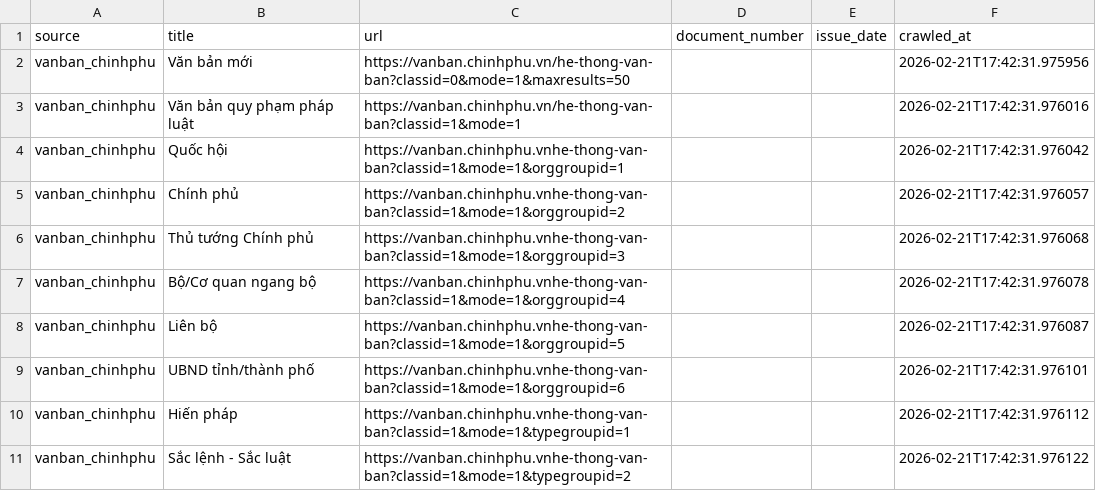
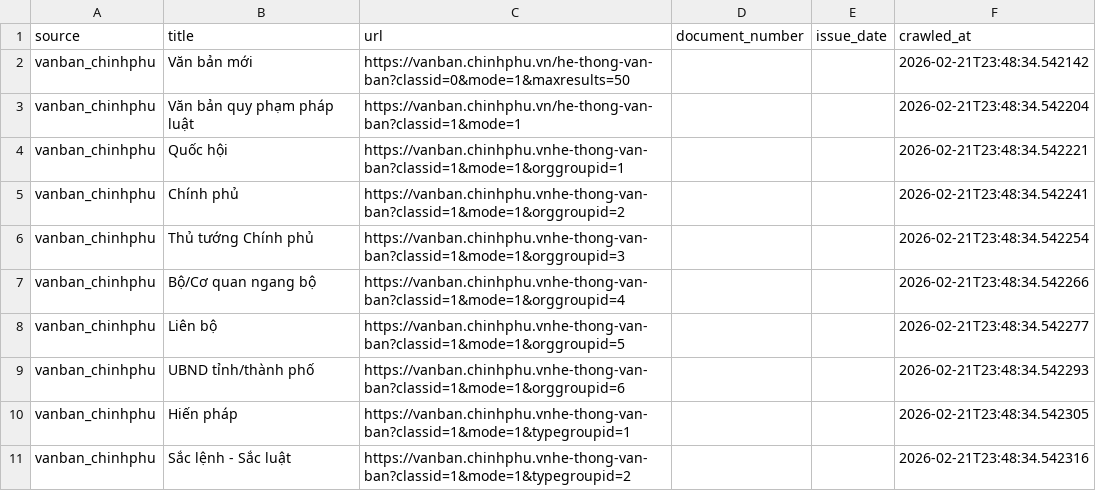
Before and after one commit to diepxuan/diepxuan.github.io, a CSV file: van-ban/crawled/legal_documents.csv, drawn as a sheet.

```diff
--- a/van-ban/crawled/legal_documents.csv
+++ b/van-ban/crawled/legal_documents.csv
@@ -1,11 +1,11 @@
 source,title,url,document_number,issue_date,crawled_at
-vanban_chinhphu,Văn bản mới,https://vanban.chinhphu.vn/he-thong-van-ban?classid=0&mode=1&maxresults=50,,,2026-02-21T17:42:31.975956
-vanban_chinhphu,Văn bản quy phạm pháp luật,https://vanban.chinhphu.vn/he-thong-van-ban?classid=1&mode=1,,,2026-02-21T17:42:31.976016
-vanban_chinhphu,Quốc hội,https://vanban.chinhphu.vnhe-thong-van-ban?classid=1&mode=1&orggroupid=1,,,2026-02-21T17:42:31.976042
-vanban_chinhphu,Chính phủ,https://vanban.chinhphu.vnhe-thong-van-ban?classid=1&mode=1&orggroupid=2,,,2026-02-21T17:42:31.976057
-vanban_chinhphu,Thủ tướng Chính phủ,https://vanban.chinhphu.vnhe-thong-van-ban?classid=1&mode=1&orggroupid=3,,,2026-02-21T17:42:31.976068
-vanban_chinhphu,Bộ/Cơ quan ngang bộ,https://vanban.chinhphu.vnhe-thong-van-ban?classid=1&mode=1&orggroupid=4,,,2026-02-21T17:42:31.976078
-vanban_chinhphu,Liên bộ,https://vanban.chinhphu.vnhe-thong-van-ban?classid=1&mode=1&orggroupid=5,,,2026-02-21T17:42:31.976087
-vanban_chinhphu,UBND tỉnh/thành phố,https://vanban.chinhphu.vnhe-thong-van-ban?classid=1&mode=1&orggroupid=6,,,2026-02-21T17:42:31.976101
-vanban_chinhphu,Hiến pháp,https://vanban.chinhphu.vnhe-thong-van-ban?classid=1&mode=1&typegroupid=1,,,2026-02-21T17:42:31.976112
-vanban_chinhphu,Sắc lệnh - Sắc luật,https://vanban.chinhphu.vnhe-thong-van-ban?classid=1&mode=1&typegroupid=2,,,2026-02-21T17:42:31.976122
+vanban_chinhphu,Văn bản mới,https://vanban.chinhphu.vn/he-thong-van-ban?classid=0&mode=1&maxresults=50,,,2026-02-21T23:48:34.542142
+vanban_chinhphu,Văn bản quy phạm pháp luật,https://vanban.chinhphu.vn/he-thong-van-ban?classid=1&mode=1,,,2026-02-21T23:48:34.542204
+vanban_chinhphu,Quốc hội,https://vanban.chinhphu.vnhe-thong-van-ban?classid=1&mode=1&orggroupid=1,,,2026-02-21T23:48:34.542221
+vanban_chinhphu,Chính phủ,https://vanban.chinhphu.vnhe-thong-van-ban?classid=1&mode=1&orggroupid=2,,,2026-02-21T23:48:34.542241
+vanban_chinhphu,Thủ tướng Chính phủ,https://vanban.chinhphu.vnhe-thong-van-ban?classid=1&mode=1&orggroupid=3,,,2026-02-21T23:48:34.542254
+vanban_chinhphu,Bộ/Cơ quan ngang bộ,https://vanban.chinhphu.vnhe-thong-van-ban?classid=1&mode=1&orggroupid=4,,,2026-02-21T23:48:34.542266
+vanban_chinhphu,Liên bộ,https://vanban.chinhphu.vnhe-thong-van-ban?classid=1&mode=1&orggroupid=5,,,2026-02-21T23:48:34.542277
+vanban_chinhphu,UBND tỉnh/thành phố,https://vanban.chinhphu.vnhe-thong-van-ban?classid=1&mode=1&orggroupid=6,,,2026-02-21T23:48:34.542293
+vanban_chinhphu,Hiến pháp,https://vanban.chinhphu.vnhe-thong-van-ban?classid=1&mode=1&typegroupid=1,,,2026-02-21T23:48:34.542305
+vanban_chinhphu,Sắc lệnh - Sắc luật,https://vanban.chinhphu.vnhe-thong-van-ban?classid=1&mode=1&typegroupid=2,,,2026-02-21T23:48:34.542316
```
Also changed, not shown: 2 other files.
